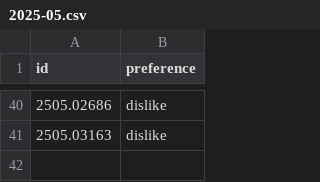
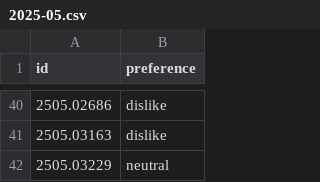
Before and after one commit to Yikai-Liao/PaperDigest, a CSV file: preference/2025-05.csv, drawn as a sheet; only a part is shown, gaps mark what is left out; the diff names each change by its address in the sheet, - before the commit and + after, or states it on an @@ line.

```diff
--- a/preference/2025-05.csv
+++ b/preference/2025-05.csv
+row 42: 2505.03229 | neutral
```
